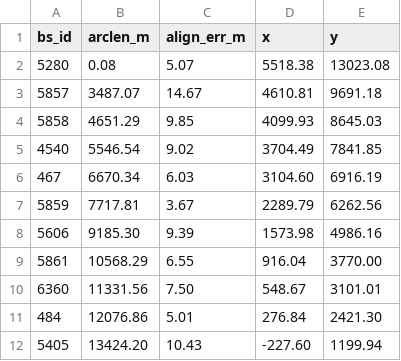
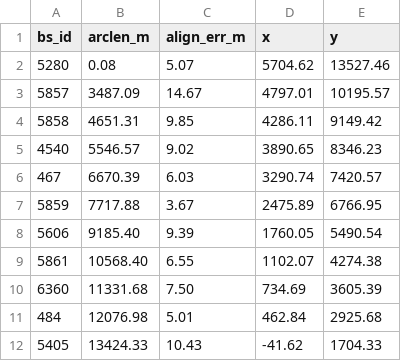
Before and after one commit to Jrddlol2/MARL_THESIS_TEXASAPC_DATASET, a CSV file: starter/sim_inputs/route_shape_stops.csv, drawn as a sheet; only a part is shown; the diff covers the shown part only.

```diff
--- a/starter/sim_inputs/route_shape_stops.csv
+++ b/starter/sim_inputs/route_shape_stops.csv
@@ -1,12 +1,12 @@
 bs_id,arclen_m,align_err_m,x,y
-5280,0.08,5.07,5518.38,13023.08
-5857,3487.07,14.67,4610.81,9691.18
-5858,4651.29,9.85,4099.93,8645.03
-4540,5546.54,9.02,3704.49,7841.85
-467,6670.34,6.03,3104.60,6916.19
-5859,7717.81,3.67,2289.79,6262.56
-5606,9185.30,9.39,1573.98,4986.16
-5861,10568.29,6.55,916.04,3770.00
-6360,11331.56,7.50,548.67,3101.01
-484,12076.86,5.01,276.84,2421.30
-5405,13424.20,10.43,-227.60,1199.94
+5280,0.08,5.07,5704.62,13527.46
+5857,3487.09,14.67,4797.01,10195.57
+5858,4651.31,9.85,4286.11,9149.42
+4540,5546.57,9.02,3890.65,8346.23
+467,6670.39,6.03,3290.74,7420.57
+5859,7717.88,3.67,2475.89,6766.95
+5606,9185.40,9.39,1760.05,5490.54
+5861,10568.40,6.55,1102.07,4274.38
+6360,11331.68,7.50,734.69,3605.39
+484,12076.98,5.01,462.84,2925.68
+5405,13424.33,10.43,-41.62,1704.33
```
Also changed, not shown: 1 added row and 47 edited cells elsewhere in this file, starter/results/calibration.csv, starter/sim_inputs/route_shape.csv, 16 other files.
